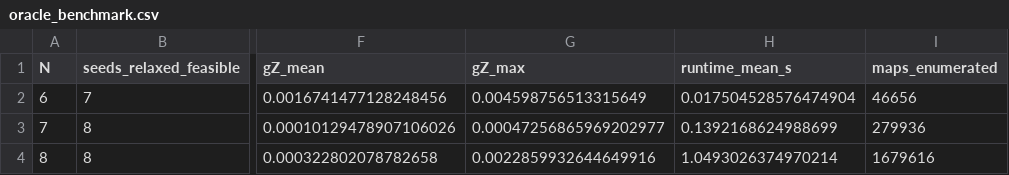
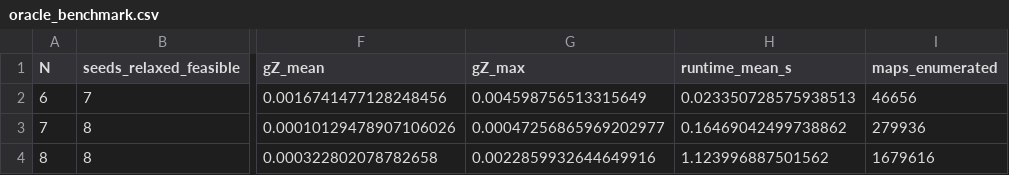
Before and after one commit to jlmayorgaco/paper-P06-WISE-endogenous-wrench-equilibria, a CSV file: generated/oracle_benchmark.csv, drawn as a sheet; only a part is shown, gaps mark what is left out; the diff names each change by its address in the sheet, - before the commit and + after, or states it on an @@ line.

```diff
--- a/generated/oracle_benchmark.csv
+++ b/generated/oracle_benchmark.csv
-H2 (runtime_mean_s): 0.017504528576474904
+H2 (runtime_mean_s): 0.023350728575938513
-H3 (runtime_mean_s): 0.1392168624988699
+H3 (runtime_mean_s): 0.16469042499738862
-H4 (runtime_mean_s): 1.0493026374970214
+H4 (runtime_mean_s): 1.123996887501562
```
Also changed, not shown: 7 other files.
